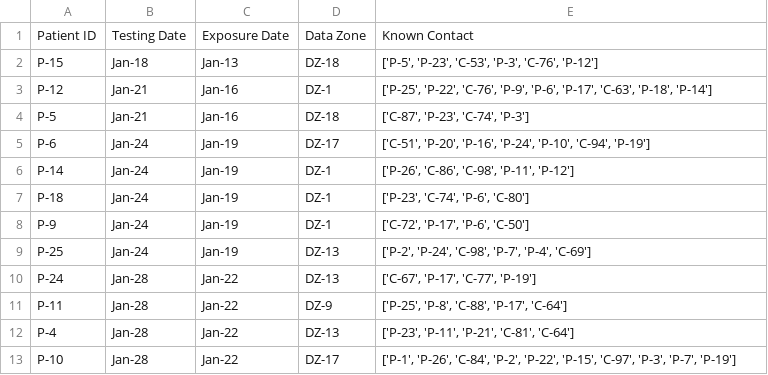
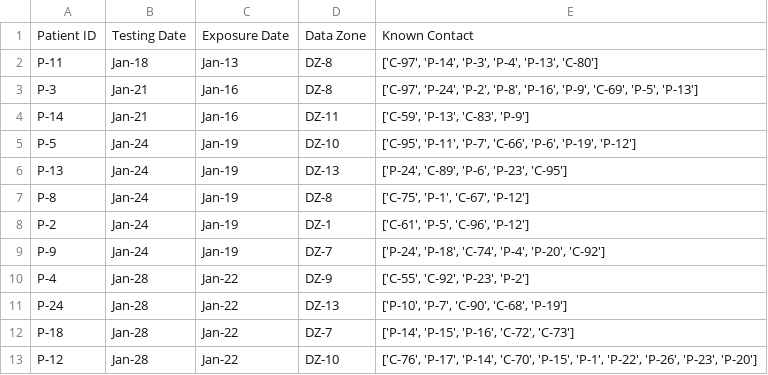
Before and after one commit to Dominic-Arthur/PESC-Activity, a CSV file: master_cases.csv, drawn as a sheet; only a part is shown; the diff covers the shown part only.

```diff
--- a/master_cases.csv
+++ b/master_cases.csv
@@ -1,13 +1,13 @@
 Patient ID,Testing Date,Exposure Date,Data Zone,Known Contact
-P-15,Jan-18,Jan-13,DZ-18,"['P-5', 'P-23', 'C-53', 'P-3', 'C-76', 'P-12']"
-P-12,Jan-21,Jan-16,DZ-1,"['P-25', 'P-22', 'C-76', 'P-9', 'P-6', 'P-17', 'C-63', 'P-18', 'P-14']"
-P-5,Jan-21,Jan-16,DZ-18,"['C-87', 'P-23', 'C-74', 'P-3']"
-P-6,Jan-24,Jan-19,DZ-17,"['C-51', 'P-20', 'P-16', 'P-24', 'P-10', 'C-94', 'P-19']"
-P-14,Jan-24,Jan-19,DZ-1,"['P-26', 'C-86', 'C-98', 'P-11', 'P-12']"
-P-18,Jan-24,Jan-19,DZ-1,"['P-23', 'C-74', 'P-6', 'C-80']"
-P-9,Jan-24,Jan-19,DZ-1,"['C-72', 'P-17', 'P-6', 'C-50']"
-P-25,Jan-24,Jan-19,DZ-13,"['P-2', 'P-24', 'C-98', 'P-7', 'P-4', 'C-69']"
-P-24,Jan-28,Jan-22,DZ-13,"['C-67', 'P-17', 'C-77', 'P-19']"
-P-11,Jan-28,Jan-22,DZ-9,"['P-25', 'P-8', 'C-88', 'P-17', 'C-64']"
-P-4,Jan-28,Jan-22,DZ-13,"['P-23', 'P-11', 'P-21', 'C-81', 'C-64']"
-P-10,Jan-28,Jan-22,DZ-17,"['P-1', 'P-26', 'C-84', 'P-2', 'P-22', 'P-15', 'C-97', 'P-3', 'P-7', 'P-19']"
+P-11,Jan-18,Jan-13,DZ-8,"['C-97', 'P-14', 'P-3', 'P-4', 'P-13', 'C-80']"
+P-3,Jan-21,Jan-16,DZ-8,"['C-97', 'P-24', 'P-2', 'P-8', 'P-16', 'P-9', 'C-69', 'P-5', 'P-13']"
+P-14,Jan-21,Jan-16,DZ-11,"['C-59', 'P-13', 'C-83', 'P-9']"
+P-5,Jan-24,Jan-19,DZ-10,"['C-95', 'P-11', 'P-7', 'C-66', 'P-6', 'P-19', 'P-12']"
+P-13,Jan-24,Jan-19,DZ-13,"['P-24', 'C-89', 'P-6', 'P-23', 'C-95']"
+P-8,Jan-24,Jan-19,DZ-8,"['C-75', 'P-1', 'C-67', 'P-12']"
+P-2,Jan-24,Jan-19,DZ-1,"['C-61', 'P-5', 'C-96', 'P-12']"
+P-9,Jan-24,Jan-19,DZ-7,"['P-24', 'P-18', 'C-74', 'P-4', 'P-20', 'C-92']"
+P-4,Jan-28,Jan-22,DZ-9,"['C-55', 'C-92', 'P-23', 'P-2']"
+P-24,Jan-28,Jan-22,DZ-13,"['P-10', 'P-7', 'C-90', 'C-68', 'P-19']"
+P-18,Jan-28,Jan-22,DZ-7,"['P-14', 'P-15', 'P-16', 'C-72', 'C-73']"
+P-12,Jan-28,Jan-22,DZ-10,"['C-76', 'P-17', 'P-14', 'C-70', 'P-15', 'P-1', 'P-22', 'P-26', 'P-23', 'P-20']"
```
Also changed, not shown: 5 added rows, 5 removed rows and 23 edited cells elsewhere in this file, cases_for_students_1.csv, cases_for_students_2.csv, 17 other files.
